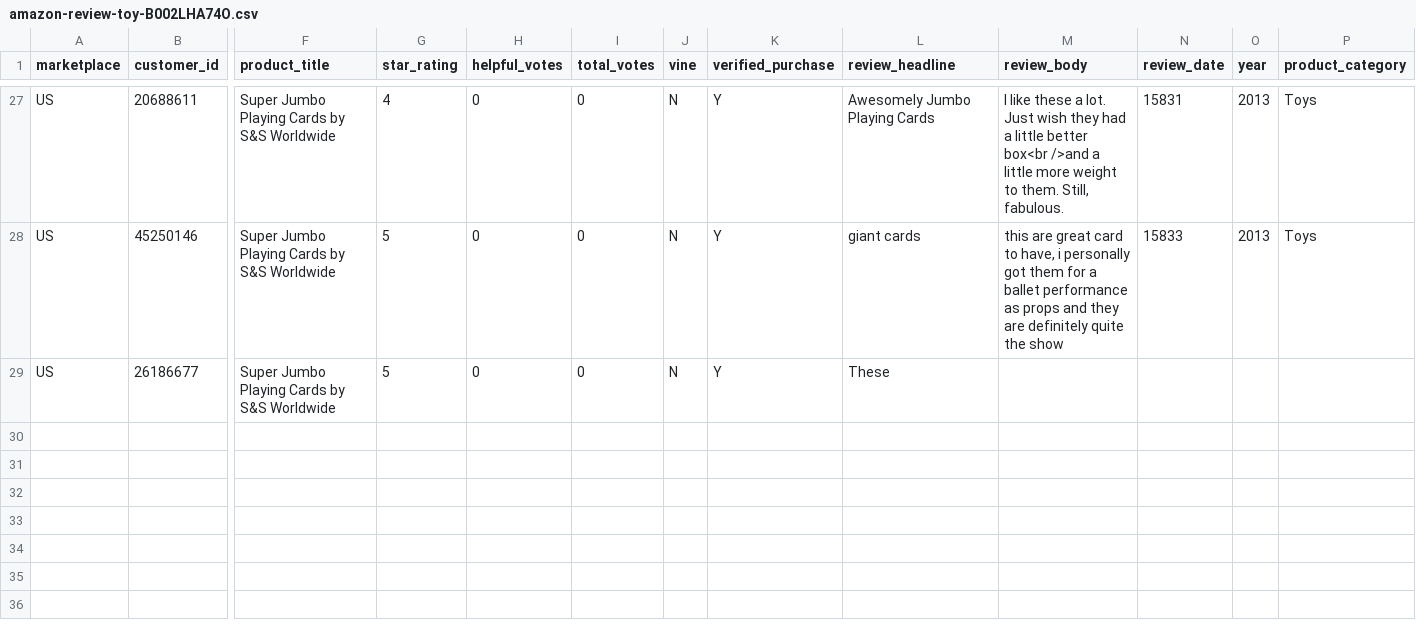
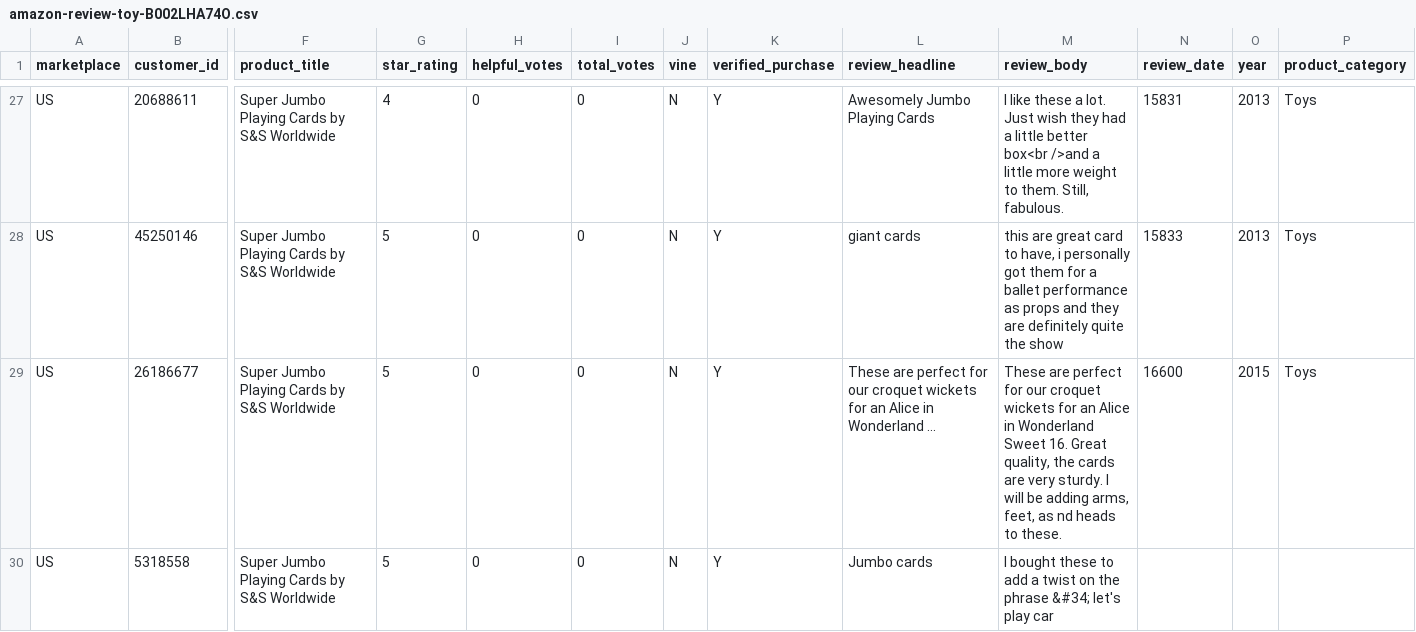
Before and after one commit to reapersy/serverless-nlp-solution-cdk, a CSV file: script/simulation/data/amazon-review-toy-B002LHA74O.csv, drawn as a sheet; only a part is shown, gaps mark what is left out; rows hold the shown columns only; the diff names each change by its address in the sheet, - before the commit and + after, or states it on an @@ line.

Commit message:
trimming

```diff
--- a/script/simulation/data/amazon-review-toy-B002LHA74O.csv
+++ b/script/simulation/data/amazon-review-toy-B002LHA74O.csv
-L29 (review_headline): These
+L29 (review_headline): These are perfect for our croquet wickets for an Alice in Wonderland ...
-M29 (review_body): (empty)
+M29 (review_body): These are perfect for our croquet wickets for an Alice in Wonderland Sweet 16. Great quality, the cards are very sturdy. I will be adding arms, feet, as nd heads to these.
-N29 (review_date): (empty)
+N29 (review_date): 16600
-O29 (year): (empty)
+O29 (year): 2015
-P29 (product_category): (empty)
+P29 (product_category): Toys
+row 30: US | 5318558 | Super Jumbo Playing Cards by S&S Worldwide | 5 | 0 | 0 | N | Y | Jumbo cards | I bought these to add a twist on the phrase &#34; let's play car
```
